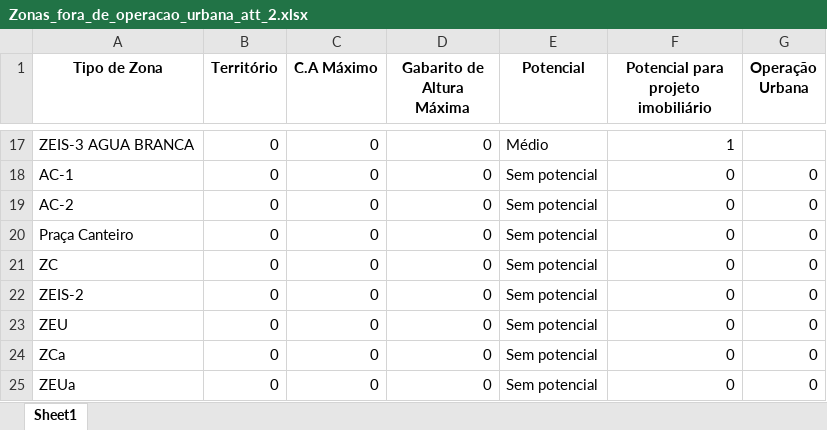
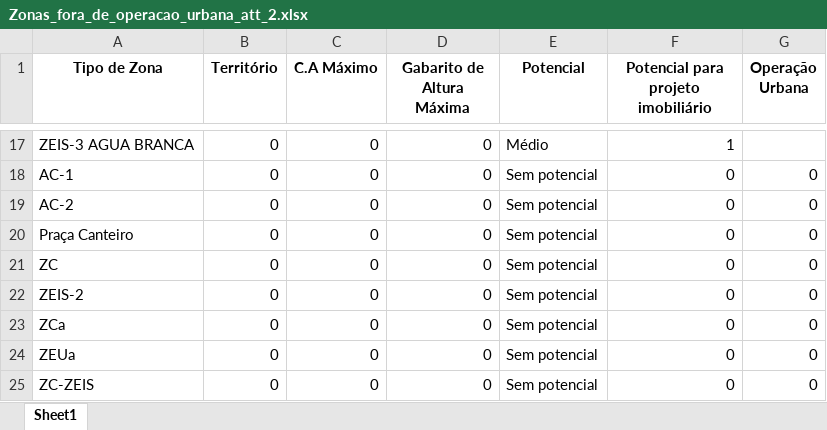
Before and after one commit to Pedro-coelho887/NORTIS-OFICIAL, an Excel workbook: streamlit_app_v.7/data/lookups/Zonas_fora_de_operacao_urbana_att_2.xlsx, sheet Sheet1, drawn as a sheet; only a part is shown, gaps mark what is left out; the shorter side is filled out with more unchanged rows; values as stored, in another font and other column widths than the file's, no borders; the diff names each change by its address in the sheet, - before the commit and + after, or states it on an @@ line.

```diff
--- a/streamlit_app_v.7/data/lookups/Zonas_fora_de_operacao_urbana_att_2.xlsx (sheet Sheet1)
+++ b/streamlit_app_v.7/data/lookups/Zonas_fora_de_operacao_urbana_att_2.xlsx (sheet Sheet1)
-row 23: ZEU | 0 | 0 | 0 | Sem potencial | 0 | 0
```
Also changed, not shown: streamlit_app_v.7/data/lookups/Zonas_operacao_urbana_completo_Vibra.xlsx.
